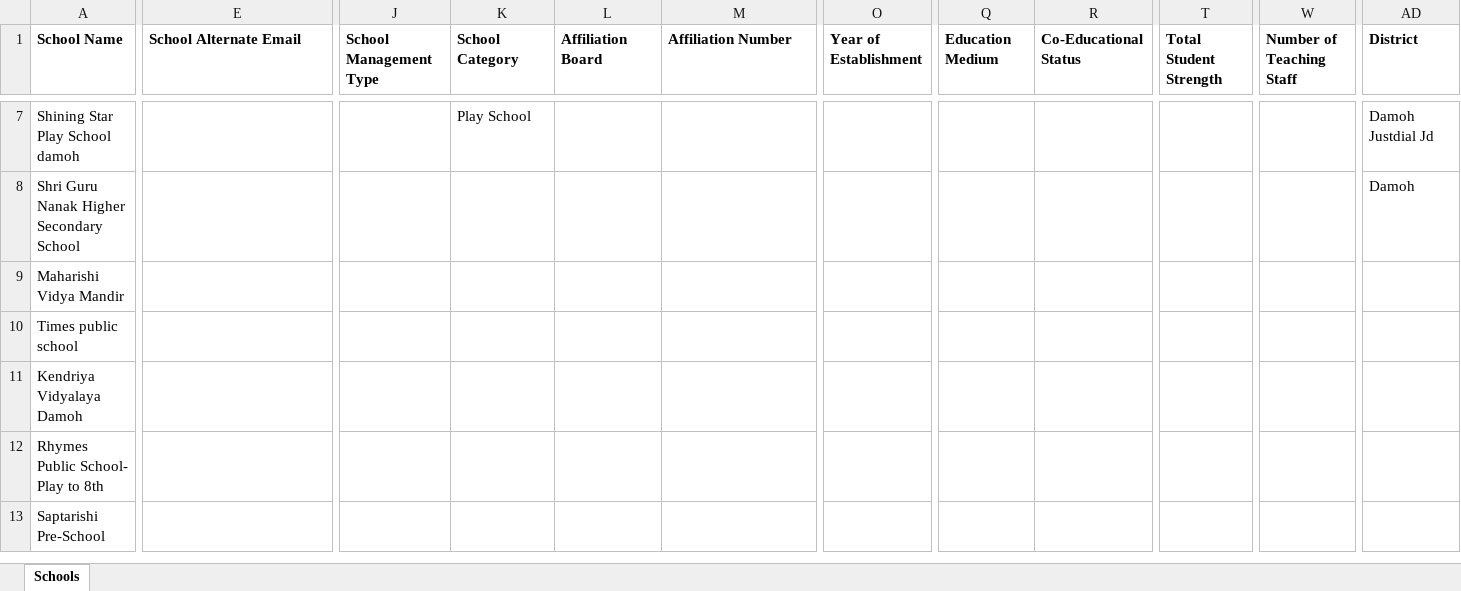
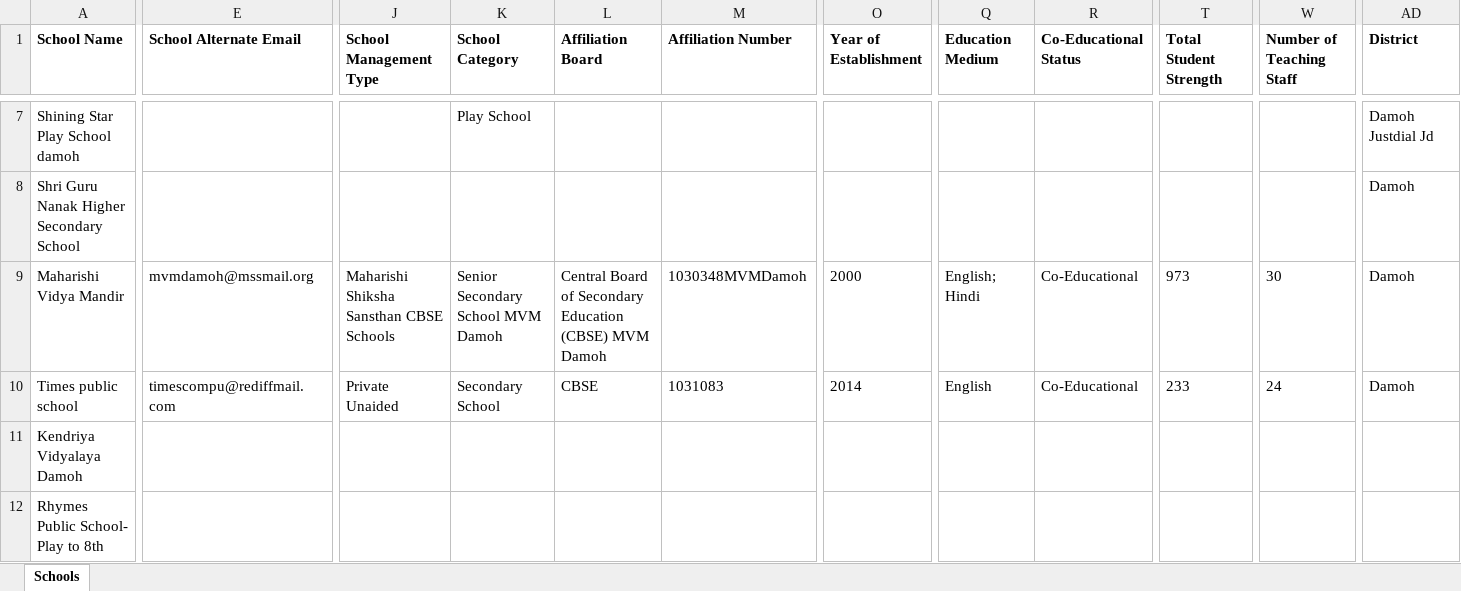
Before and after one commit to anandsagar6/School_Data_Scraper, an Excel workbook: Temp_Data/Madhya_Pradesh_Damoh_temporary_schools.xlsx, sheet Schools, drawn as a sheet; only a part is shown, gaps mark what is left out; the shorter side is filled out with more unchanged rows; values as stored, in another font and other column widths than the file's, no borders; the diff covers the shown part only; the diff names each change by its address in the sheet, - before the commit and + after, or states it on an @@ line.

```diff
--- a/Temp_Data/Madhya_Pradesh_Damoh_temporary_schools.xlsx (sheet Schools)
+++ b/Temp_Data/Madhya_Pradesh_Damoh_temporary_schools.xlsx (sheet Schools)
-E9 (School Alternate Email): (empty)
+E9 (School Alternate Email): mvmdamoh@mssmail.org
-J9 (School Management Type): (empty)
+J9 (School Management Type): Maharishi Shiksha Sansthan CBSE Schools
-K9 (School Category): (empty)
+K9 (School Category): Senior Secondary School MVM Damoh
-L9 (Affiliation Board): (empty)
+L9 (Affiliation Board): Central Board of Secondary Education (CBSE) MVM Damoh
-M9 (Affiliation Number): (empty)
+M9 (Affiliation Number): 1030348MVMDamoh
-O9 (Year of Establishment): (empty)
+O9 (Year of Establishment): 2000
-Q9 (Education Medium): (empty)
+Q9 (Education Medium): English; Hindi
-R9:R10 (Co-Educational Status): (empty)
+R9:R10 (Co-Educational Status): Co-Educational
-T9 (Total Student Strength): (empty)
+T9 (Total Student Strength): 973
-W9 (Number of Teaching Staff): (empty)
+W9 (Number of Teaching Staff): 30
-AD9:AD10 (District): (empty)
+AD9:AD10 (District): Damoh
-E10 (School Alternate Email): (empty)
+E10 (School Alternate Email): timescompu@rediffmail.com
-J10 (School Management Type): (empty)
+J10 (School Management Type): Private Unaided
-K10 (School Category): (empty)
+K10 (School Category): Secondary School
-L10 (Affiliation Board): (empty)
+L10 (Affiliation Board): CBSE
-M10 (Affiliation Number): (empty)
+M10 (Affiliation Number): 1031083
-O10 (Year of Establishment): (empty)
+O10 (Year of Establishment): 2014
-Q10 (Education Medium): (empty)
+Q10 (Education Medium): English
-T10 (Total Student Strength): (empty)
+T10 (Total Student Strength): 233
-W10 (Number of Teaching Staff): (empty)
+W10 (Number of Teaching Staff): 24
```
Also changed, not shown: 24 edited cells elsewhere in this sheet, Excel_Data/current_data.xlsx, Excel_Data/master_data.xlsx, 1 other file.
